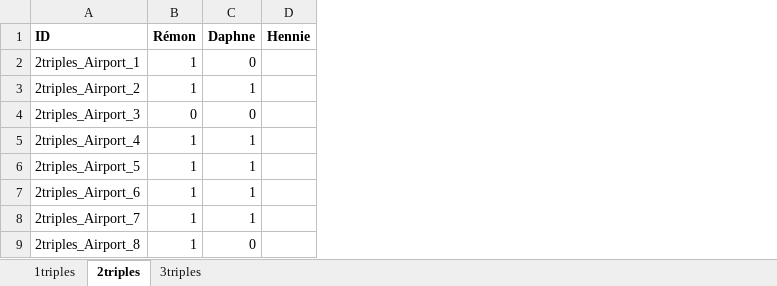
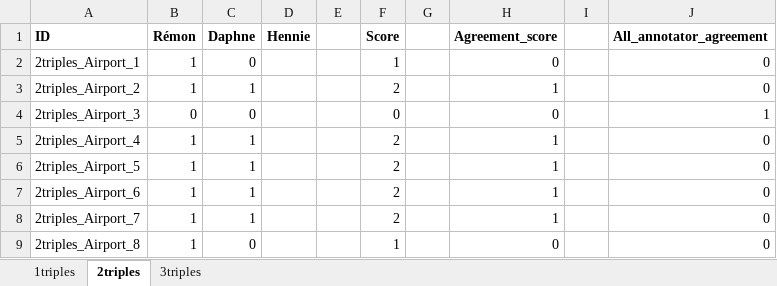
Before and after one commit to DaphneGroot/SemanticWebTechnology, an Excel workbook: triples judgement - all.xlsx, sheet 2triples, drawn as a sheet; only a part is shown; values as stored, in another font and other column widths than the file's, no borders; the diff names each change by its address in the sheet, - before the commit and + after, or states it on an @@ line.

```diff
--- a/triples judgement - all.xlsx (sheet 2triples)
+++ b/triples judgement - all.xlsx (sheet 2triples)
+column E, empty
+column F (Score), rows 2-9: 1 | 2 | 0 | 2 | 2 | 2 | 2 | 1
+column G, empty
+column H (Agreement_score), rows 2-9: 0 | 1 | 0 | 1 | 1 | 1 | 1 | 0
+column I, empty
+column J (All_annotator_agreement), rows 2-9: 0 | 0 | 1 | 0 | 0 | 0 | 0 | 0
```
Also changed, not shown: sheet 3triples, sheet 1triples.
